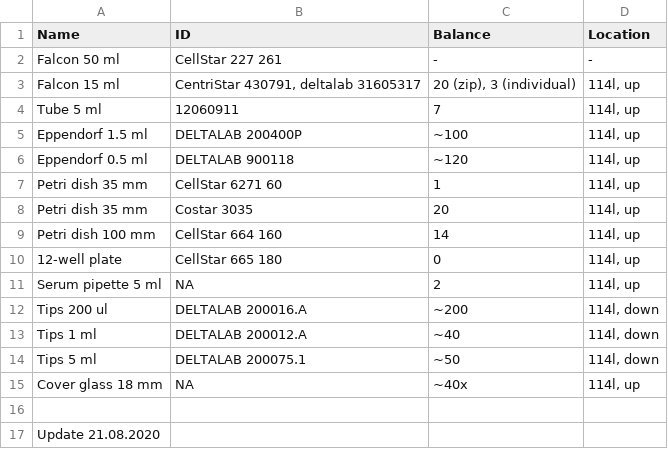
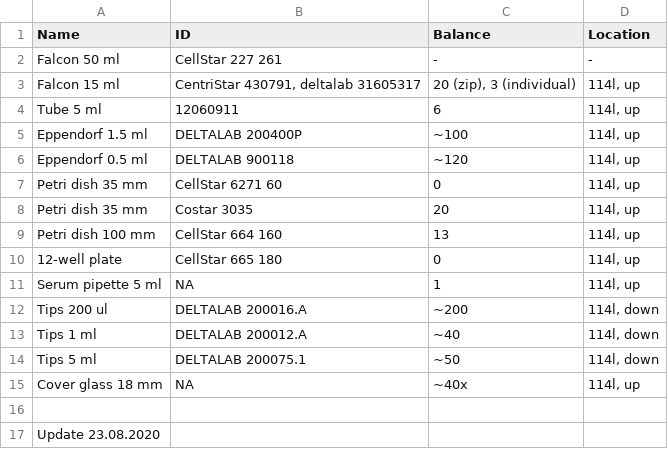
Before and after one commit to sonyann/Labnote, a CSV file: Projects/HPCA/plastic.csv, drawn as a sheet.

```diff
--- a/Projects/HPCA/plastic.csv
+++ b/Projects/HPCA/plastic.csv
@@ -3,10 +3,10 @@ Falcon 50 ml,CellStar 227 261,-,-
 Falcon 15 ml,"CentriStar 430791, deltalab 31605317","20 (zip), 3 (individual)","114l, up"
-Tube 5 ml,12060911,7,"114l, up"
+Tube 5 ml,12060911,6,"114l, up"
 Eppendorf 1.5 ml,DELTALAB 200400P,~100,"114l, up"
 Eppendorf 0.5 ml,DELTALAB 900118,~120,"114l, up"
-Petri dish 35 mm,CellStar 6271 60,1,"114l, up"
+Petri dish 35 mm,CellStar 6271 60,0,"114l, up"
 Petri dish 35 mm,Costar 3035,20,"114l, up"
-Petri dish 100 mm,CellStar 664 160,14,"114l, up"
+Petri dish 100 mm,CellStar 664 160,13,"114l, up"
 12-well plate,CellStar 665 180,0,"114l, up"
-Serum pipette 5 ml,NA,2,"114l, up"
+Serum pipette 5 ml,NA,1,"114l, up"
 Tips 200 ul,DELTALAB 200016.A,~200,"114l, down"
@@ -16,2 +16,2 @@ Cover glass 18 mm,NA,~40x,"114l, up"
 ,,,
-Update 21.08.2020,,,
+Update 23.08.2020,,,
```
Also changed, not shown: Projects/HPCA/work_chem.csv, 2 other files.
